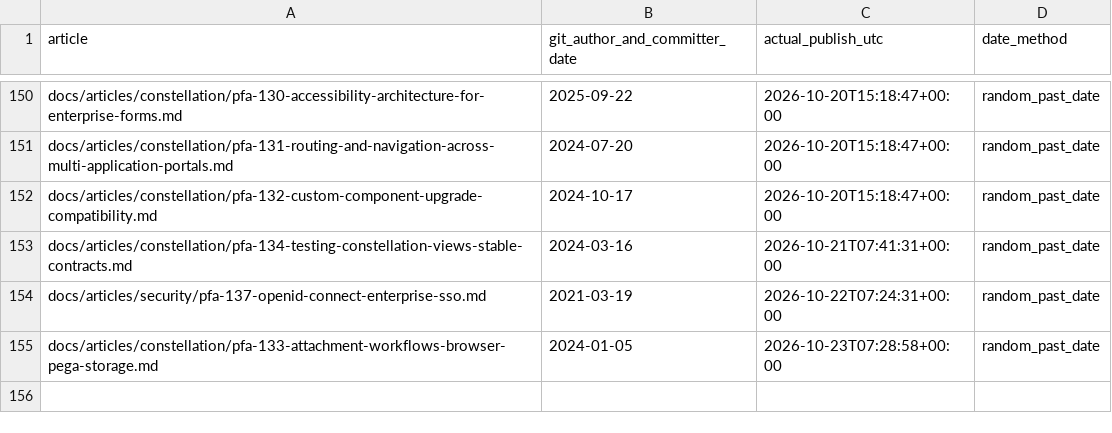
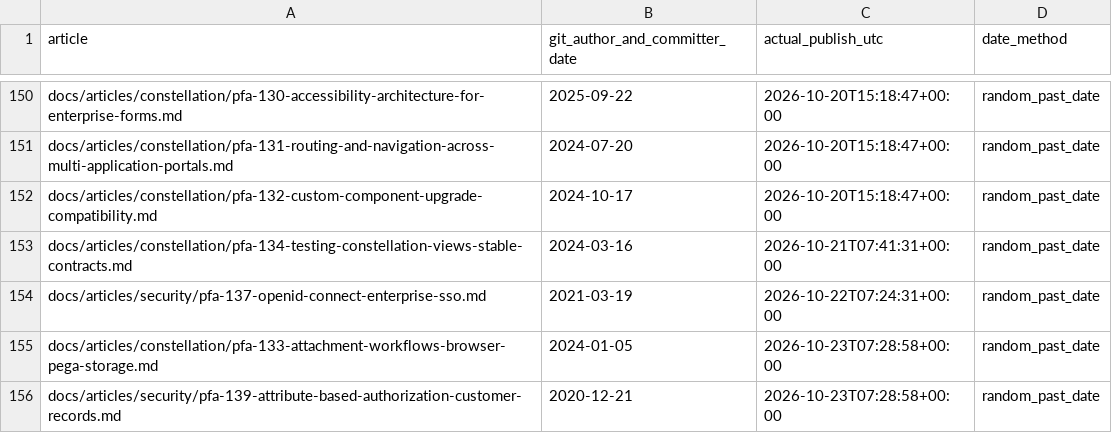
Before and after one commit to chandransandeep/pega-feature-atlas, a TSV file: docs/commit-date-register.tsv, drawn as a sheet; only a part is shown, gaps mark what is left out; the diff names each change by its address in the sheet, - before the commit and + after, or states it on an @@ line.

Commit message:
Publish PFA-139: pfa-139-attribute-based-authorization-customer-records

```diff
--- a/docs/commit-date-register.tsv
+++ b/docs/commit-date-register.tsv
+row 156: docs/articles/security/pfa-139-attribute-based-authorization-customer-records.md | 2020-12-21 | 2026-10-23T07:28:58+00:00 | random_past_date
```
Also changed, not shown: 3 other files.
